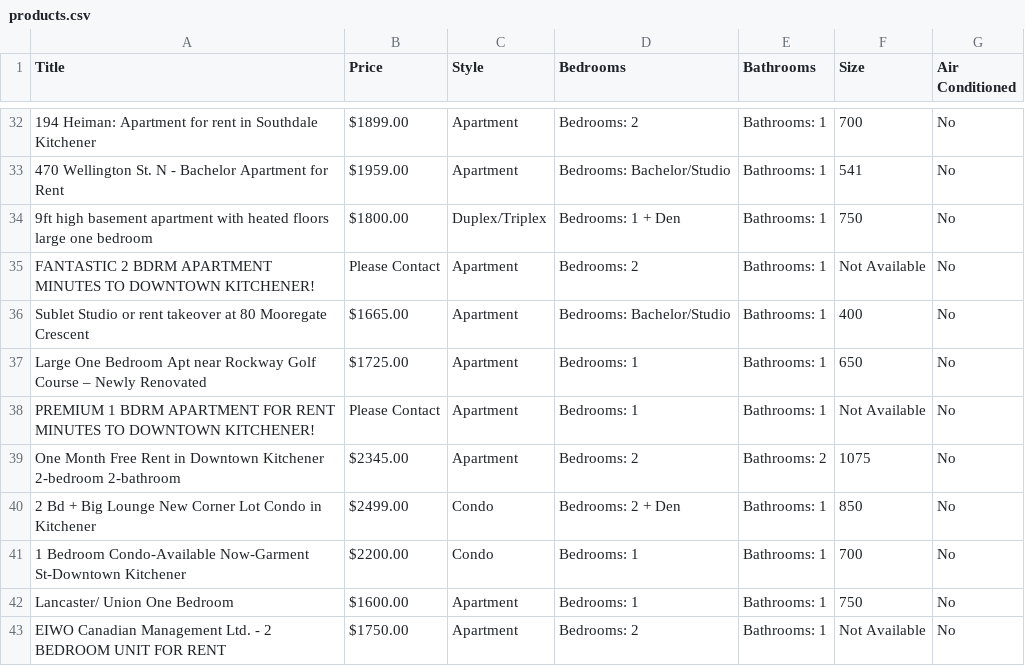
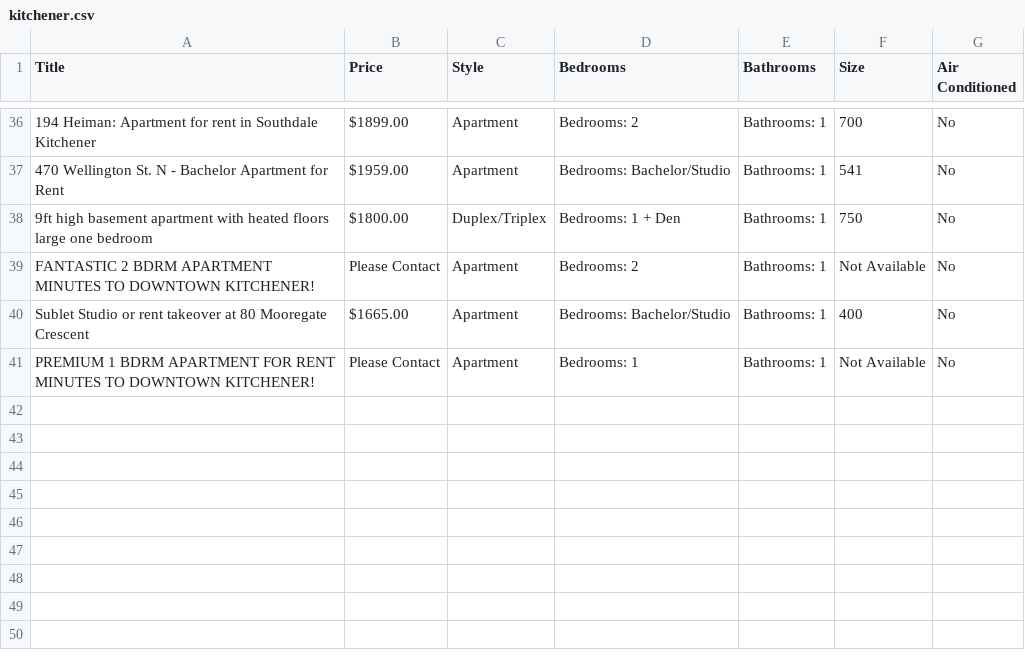
Before and after one commit to AJ-C22/UniNest, a CSV file: kitchener.csv (was products.csv), drawn as a sheet; only a part is shown, gaps mark what is left out; the diff covers the shown part only.

```diff
--- a/products.csv
+++ b/kitchener.csv
@@ -36,8 +40,2 @@ FANTASTIC 2 BDRM APARTMENT MINUTES TO DOWNTOWN KITCHENER!, Please Contact, Apart
 Sublet Studio or rent takeover at 80 Mooregate Crescent, $1665.00, Apartment, Bedrooms: Bachelor/Studio, Bathrooms: 1, 400, No
-Large One Bedroom Apt near Rockway Golf Course – Newly Renovated, $1725.00, Apartment, Bedrooms: 1, Bathrooms: 1, 650, No
 PREMIUM 1 BDRM APARTMENT FOR RENT MINUTES TO DOWNTOWN KITCHENER!, Please Contact, Apartment, Bedrooms: 1, Bathrooms: 1, Not Available, No
-One Month Free Rent in Downtown Kitchener 2-bedroom 2-bathroom, $2345.00, Apartment, Bedrooms: 2, Bathrooms: 2, 1075, No
-2 Bd + Big Lounge New Corner Lot Condo in Kitchener, $2499.00, Condo, Bedrooms: 2 + Den, Bathrooms: 1, 850, No
-1 Bedroom Condo-Available Now-Garment St-Downtown Kitchener, $2200.00, Condo, Bedrooms: 1, Bathrooms: 1, 700, No
-Lancaster/ Union One Bedroom, $1600.00, Apartment, Bedrooms: 1, Bathrooms: 1, 750, No
-EIWO Canadian Management Ltd. - 2 BEDROOM UNIT FOR RENT, $1750.00, Apartment, Bedrooms: 2, Bathrooms: 1, Not Available, No
```
Also changed, not shown: 4 added rows, 1 removed row and 8 moved rows elsewhere in this file, 4 other files.
